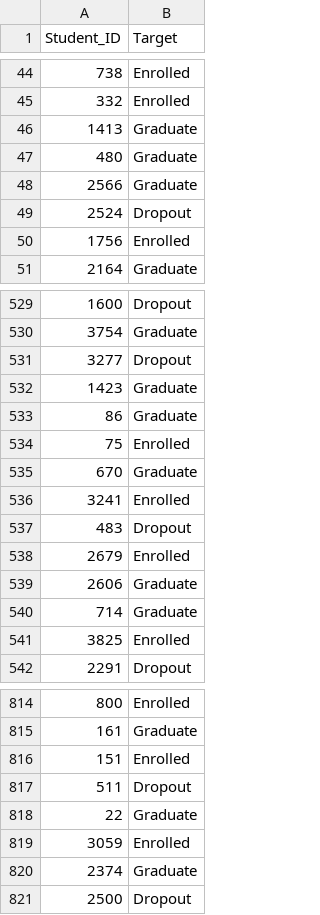
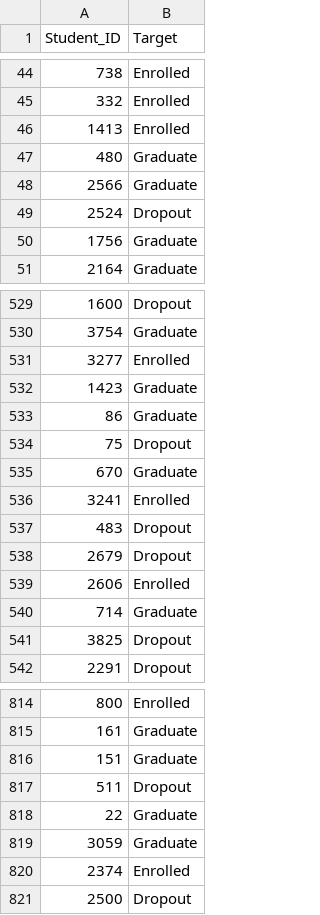
Before and after one commit to iammadsfq/AI_Tubes2_AiKamuMah, a CSV file: logreg_submission.csv, drawn as a sheet; only a part is shown, gaps mark what is left out; the diff covers the shown part only.

```diff
--- a/logreg_submission.csv
+++ b/logreg_submission.csv
@@ -45,3 +45,3 @@ Student_ID,Target
 332,Enrolled
-1413,Graduate
+1413,Enrolled
 480,Graduate
@@ -49,3 +49,3 @@ Student_ID,Target
 2524,Dropout
-1756,Enrolled
+1756,Graduate
 2164,Graduate
@@ -530,6 +530,6 @@ Student_ID,Target
 3754,Graduate
-3277,Dropout
+3277,Enrolled
 1423,Graduate
 86,Graduate
-75,Enrolled
+75,Dropout
 670,Graduate
@@ -537,6 +537,6 @@ Student_ID,Target
 483,Dropout
-2679,Enrolled
-2606,Graduate
+2679,Dropout
+2606,Enrolled
 714,Graduate
-3825,Enrolled
+3825,Dropout
 2291,Dropout
@@ -815,7 +815,7 @@ Student_ID,Target
 161,Graduate
-151,Enrolled
+151,Graduate
 511,Dropout
 22,Graduate
-3059,Enrolled
-2374,Graduate
+3059,Graduate
+2374,Enrolled
 2500,Dropout
```
Also changed, not shown: 52 edited cells elsewhere in this file, 1 other file.
